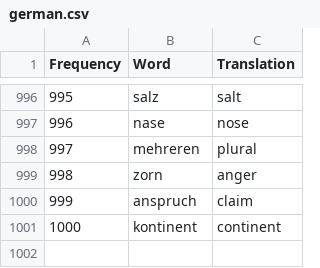
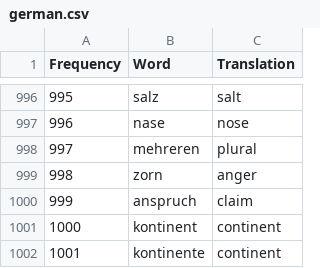
Before and after one commit to manukko/learn-language, a CSV file: src/db/csv/german.csv, drawn as a sheet; only a part is shown, gaps mark what is left out.

Commit message:
Update german.csv

```diff
--- a/src/db/csv/german.csv
+++ b/src/db/csv/german.csv
@@ -1001 +1001,2 @@ Frequency,Word,Translation
 1000,kontinent,continent
+1001,kontinente,continent
```
